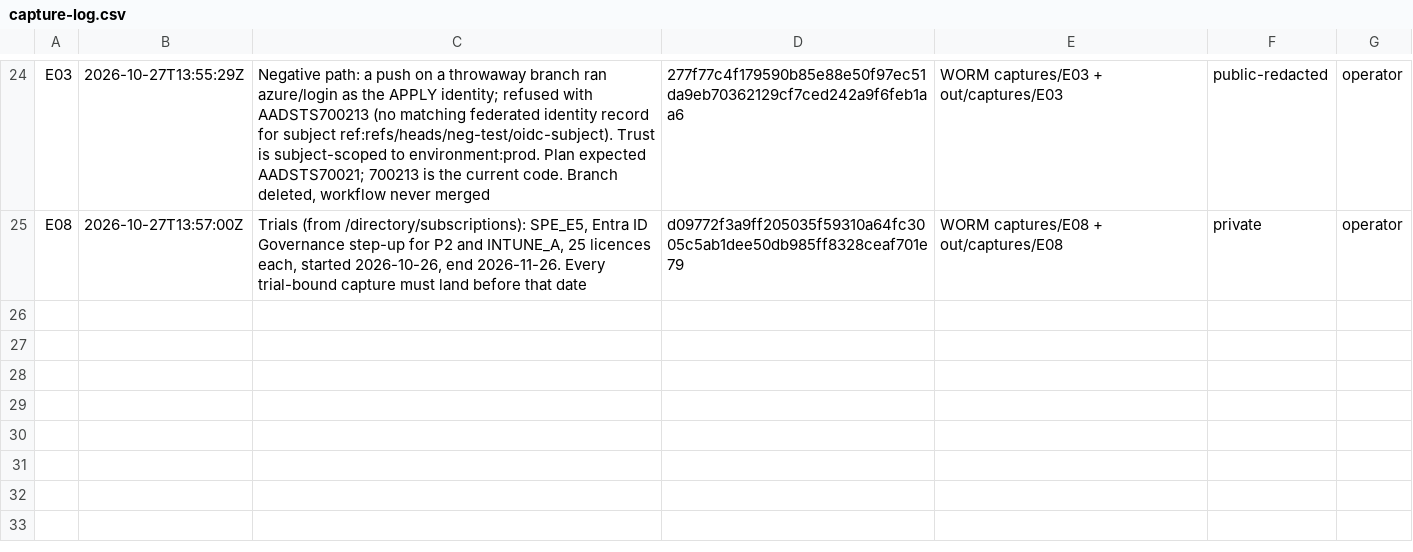
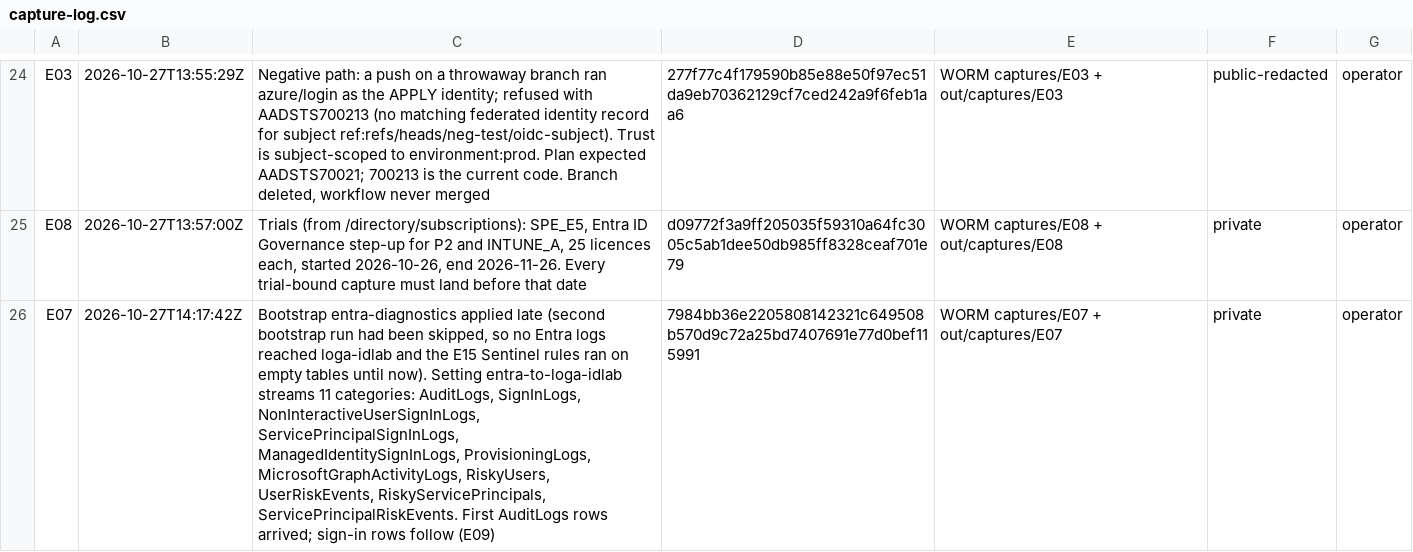
Before and after one commit to ChromeData/contoso-health-identity-lab, a CSV file: lab/evidence/capture-log.csv, drawn as a sheet; only a part is shown, gaps mark what is left out; the diff names each change by its address in the sheet, - before the commit and + after, or states it on an @@ line.

```diff
--- a/lab/evidence/capture-log.csv
+++ b/lab/evidence/capture-log.csv
+row 26: E07 | 2026-10-27T14:17:42Z | Bootstrap entra-diagnostics applied late (second bootstrap run had been skipped, so no Entra logs reached loga-idlab and the E15 Sentinel rules ran on empty tables until now). Setting entra-to-loga-idlab streams 11 categories: AuditLogs, SignInLogs, NonInteractiveUserSignInLogs, ServicePrincipalSignInLogs, ManagedIdentitySignInLogs, ProvisioningLogs, MicrosoftGraphActivityLogs, RiskyUsers, UserRiskEvents, RiskyServicePrincipals, ServicePrincipalRiskEvents. First AuditLogs rows arrived; sign-in rows follow (E09) | 7984bb36e2205808142321c649508b570d9c72a25bd7407691e77d0bef115991 | WORM captures/E07 + out/captures/E07 | private | operator
```
